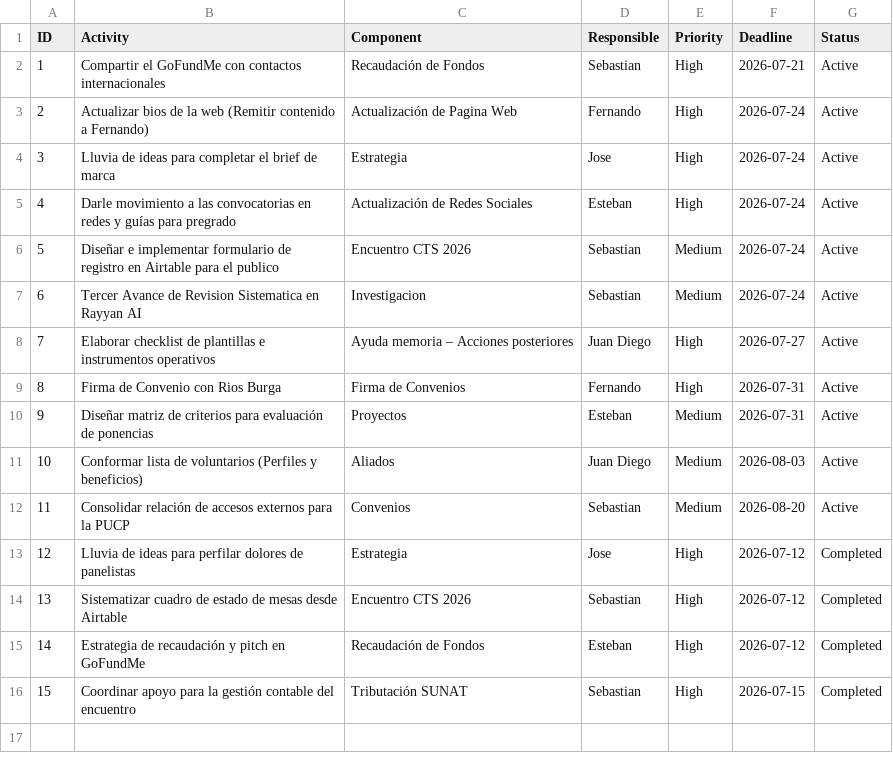
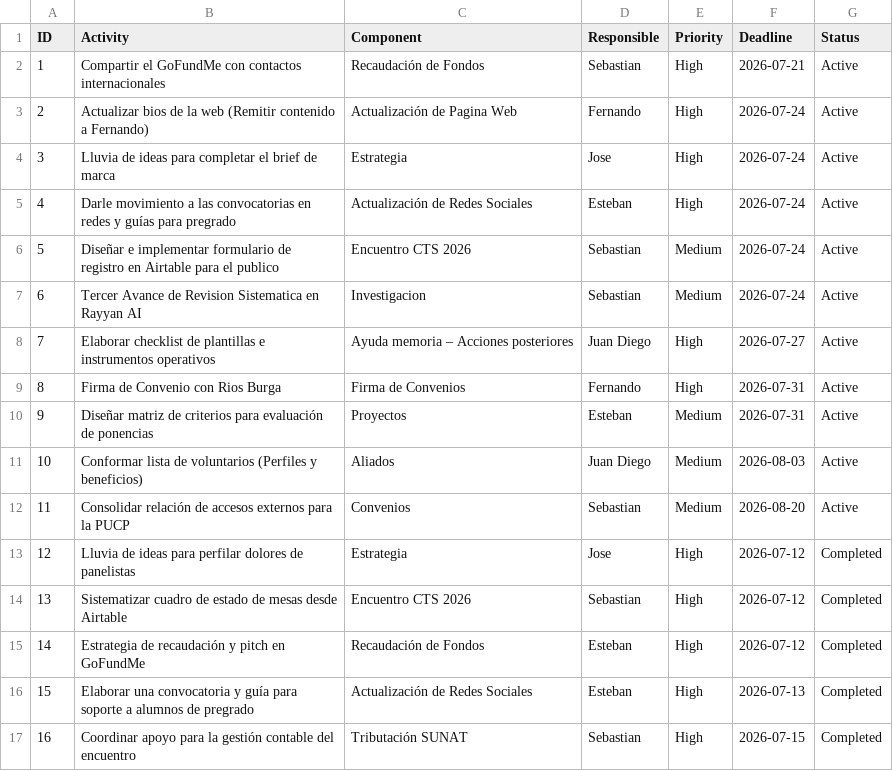
Before and after one commit to szarate88/sidereusnuncius, a CSV file: data/tasks.csv, drawn as a sheet; addresses are those after the commit; the diff names each change by its address in the sheet, - before the commit and + after, or states it on an @@ line.

Commit message:
Update tasks.csv

```diff
--- a/data/tasks.csv
+++ b/data/tasks.csv
+row 16: 15 | Elaborar una convocatoria y guía para soporte a alumnos de pregrado | Actualización de Redes Sociales | Esteban | High | 2026-07-13 | Completed
@@ column A (ID) renumbered from row 17 down @@
```
